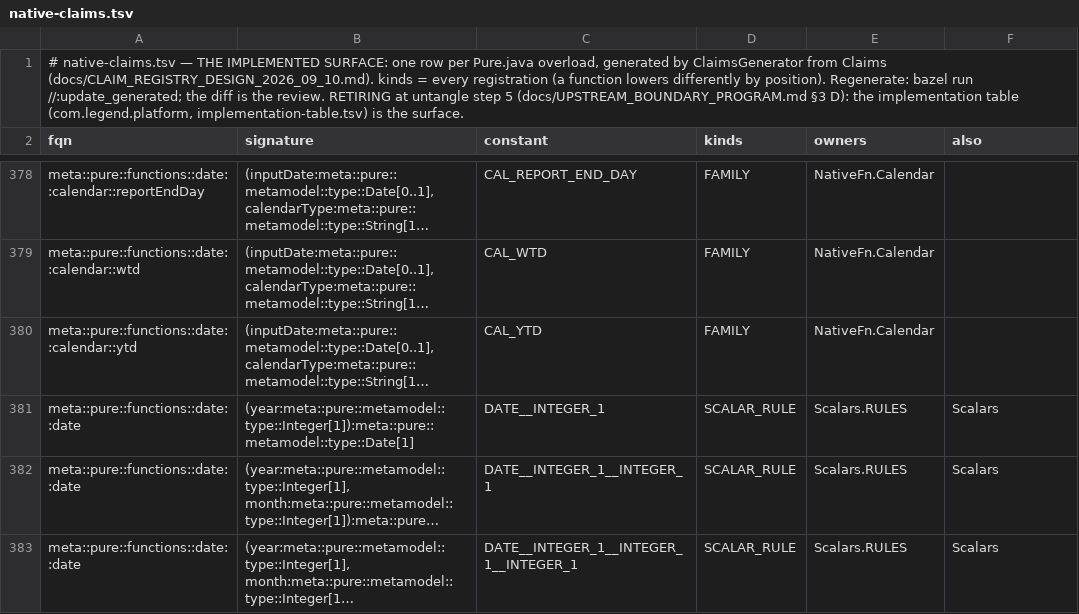
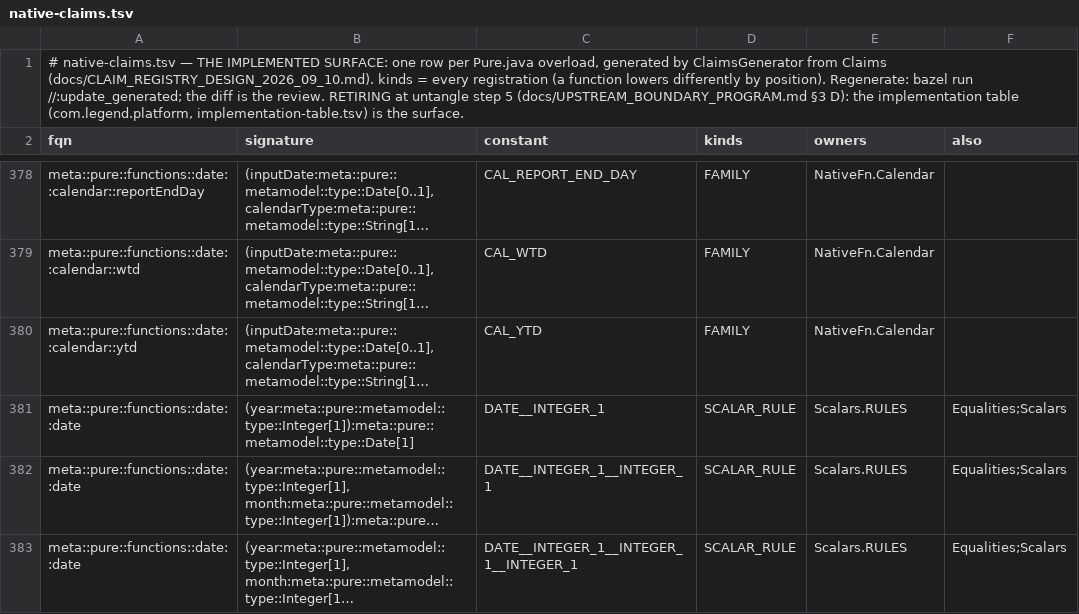
Before and after one commit to neema2/legend-lite, a TSV file: core/src/main/resources/com/legend/builtin/native-claims.tsv, drawn as a sheet; only a part is shown, gaps mark what is left out; long unchanged cells end in …; the diff covers the shown part only; the diff names each change by its address in the sheet, - before the commit and + after, or states it on an @@ line.

```diff
--- a/core/src/main/resources/com/legend/builtin/native-claims.tsv
+++ b/core/src/main/resources/com/legend/builtin/native-claims.tsv
-F381:F383 (also): Scalars
+F381:F383 (also): Equalities;Scalars
```
Also changed, not shown: 9 edited cells elsewhere in this file.
